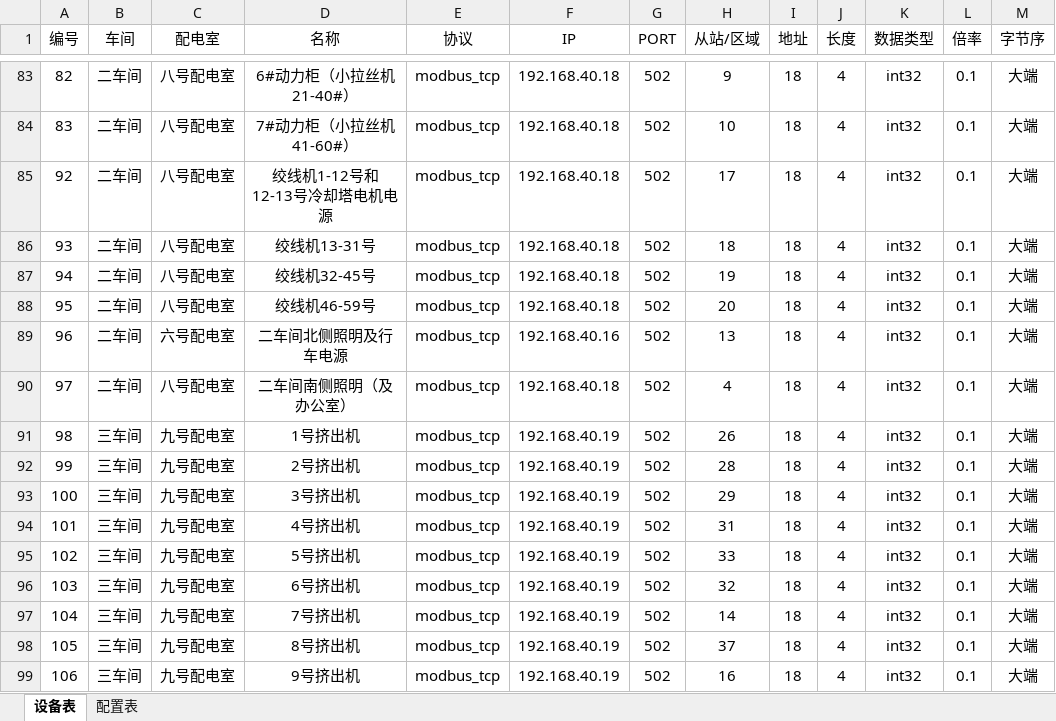
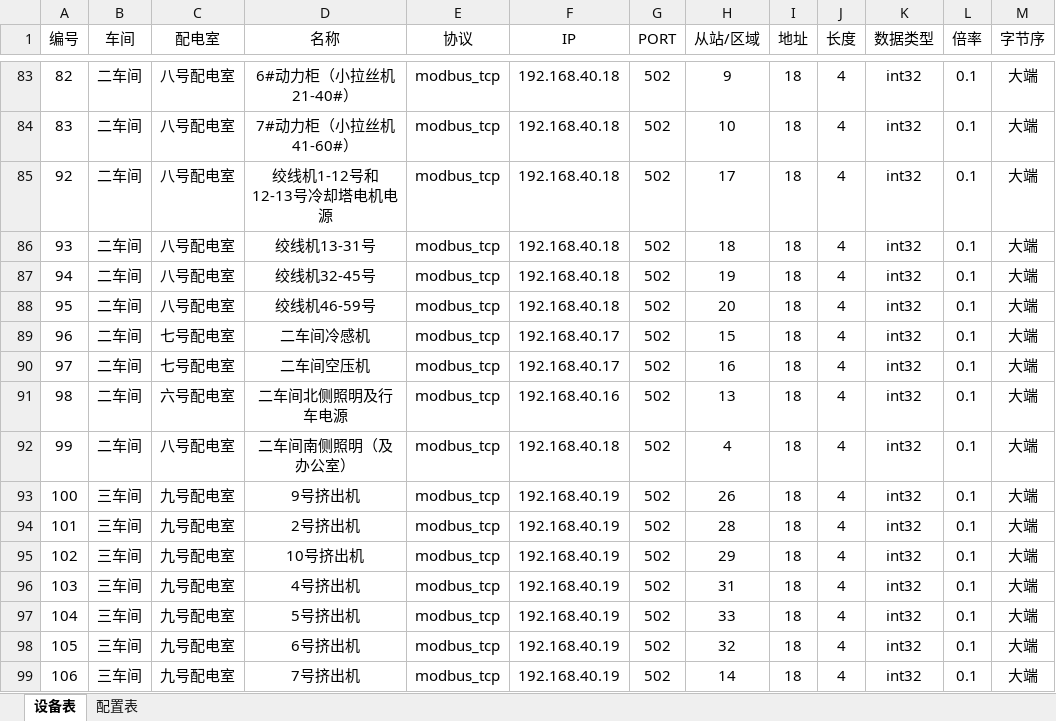
Before and after one commit to dduutt/go-energy, an Excel workbook: 数据采集配置.xlsx, sheet 设备表, drawn as a sheet; only a part is shown, gaps mark what is left out; values as stored, in another font and other column widths than the file's, no borders; the diff covers the shown part only; the diff names each change by its address in the sheet, - before the commit and + after, or states it on an @@ line.

```diff
--- a/数据采集配置.xlsx (sheet 设备表)
+++ b/数据采集配置.xlsx (sheet 设备表)
-C89 (配电室): 六号配电室
+C89 (配电室): 七号配电室
-D89 (名称): 二车间北侧照明及行车电源
+D89 (名称): 二车间冷感机
-F89 (IP): 192.168.40.16
+F89 (IP): 192.168.40.17
-H89 (从站/区域): 13
+H89 (从站/区域): 15
-C90 (配电室): 八号配电室
+C90 (配电室): 七号配电室
-D90 (名称): 二车间南侧照明（及办公室）
+D90 (名称): 二车间空压机
-F90 (IP): 192.168.40.18
+F90 (IP): 192.168.40.17
-H90 (从站/区域): 4
+H90 (从站/区域): 16
-B91:B92 (车间): 三车间
+B91:B92 (车间): 二车间
-C91 (配电室): 九号配电室
+C91 (配电室): 六号配电室
-D91 (名称): 1号挤出机
+D91 (名称): 二车间北侧照明及行车电源
-F91 (IP): 192.168.40.19
+F91 (IP): 192.168.40.16
-H91 (从站/区域): 26
+H91 (从站/区域): 13
-C92 (配电室): 九号配电室
+C92 (配电室): 八号配电室
-D92 (名称): 2号挤出机
+D92 (名称): 二车间南侧照明（及办公室）
-F92 (IP): 192.168.40.19
+F92 (IP): 192.168.40.18
-H92 (从站/区域): 28
+H92 (从站/区域): 4
-D93 (名称): 3号挤出机
+D93 (名称): 9号挤出机
-H93 (从站/区域): 29
+H93 (从站/区域): 26
-D94 (名称): 4号挤出机
+D94 (名称): 2号挤出机
-H94 (从站/区域): 31
+H94 (从站/区域): 28
-D95 (名称): 5号挤出机
+D95 (名称): 10号挤出机
-H95 (从站/区域): 33
+H95 (从站/区域): 29
-D96 (名称): 6号挤出机
+D96 (名称): 4号挤出机
-H96 (从站/区域): 32
+H96 (从站/区域): 31
-D97 (名称): 7号挤出机
+D97 (名称): 5号挤出机
-H97 (从站/区域): 14
+H97 (从站/区域): 33
-D98 (名称): 8号挤出机
+D98 (名称): 6号挤出机
-H98 (从站/区域): 37
+H98 (从站/区域): 32
-D99 (名称): 9号挤出机
+D99 (名称): 7号挤出机
-H99 (从站/区域): 16
+H99 (从站/区域): 14
```
Also changed, not shown: 1 added row, 5 removed rows, 21 hidden or unhidden rows and 30 edited cells elsewhere in this sheet, sheet 配置表, hidden cells, bin/数据采集配置.xlsx, 6 other files.
